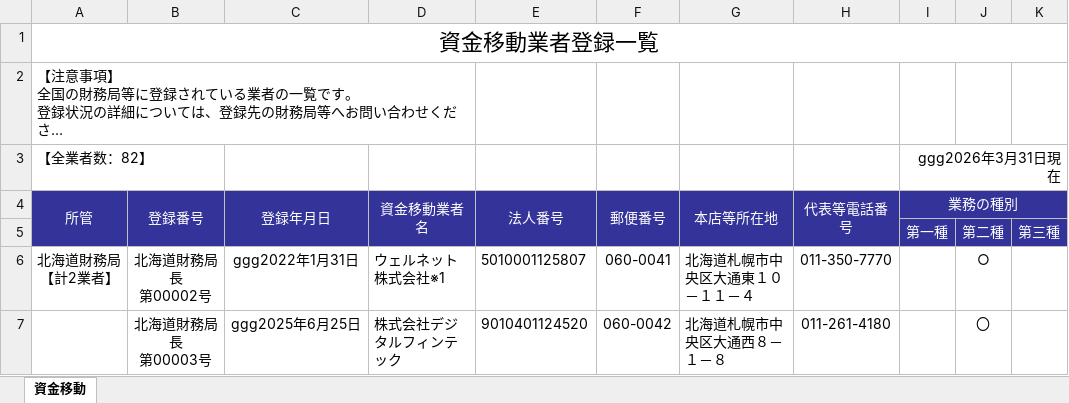
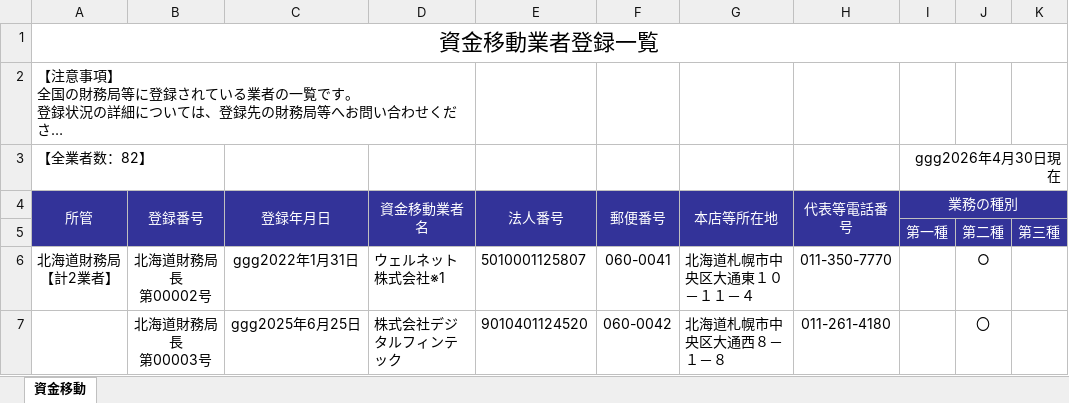
Before and after one commit to eu1130strawberryfieldsforever-glitch/fsa-watcher, an Excel workbook: data/previous.xlsx, sheet 資金移動, drawn as a sheet; only a part is shown; long unchanged cells end in …; values as stored, in another font and other column widths than the file's, no borders; the diff names each change by its address in the sheet, - before the commit and + after, or states it on an @@ line.

```diff
--- a/data/previous.xlsx (sheet 資金移動)
+++ b/data/previous.xlsx (sheet 資金移動)
-I3 (業務の種別): ggg2026年3月31日現在
+I3 (業務の種別): ggg2026年4月30日現在
```
